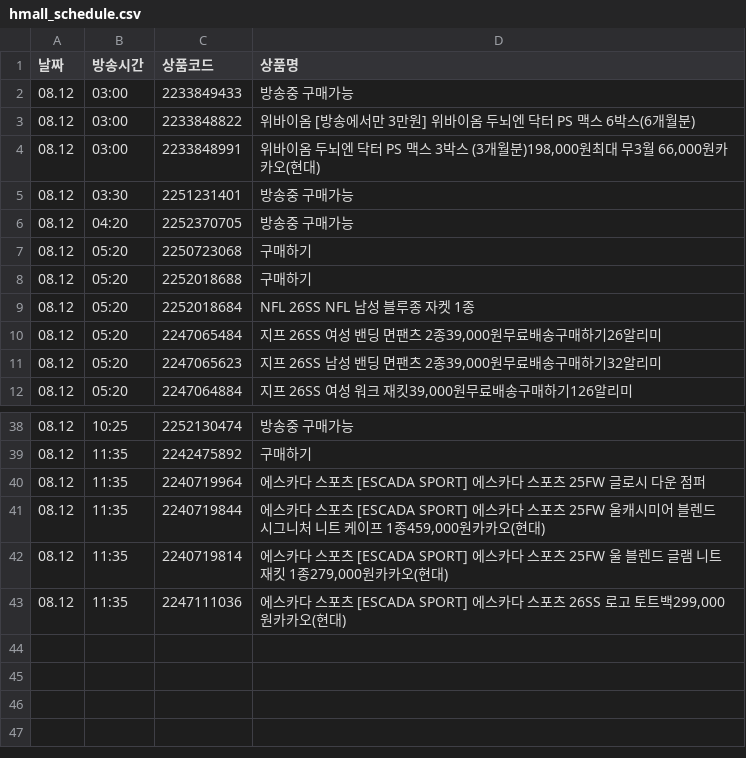
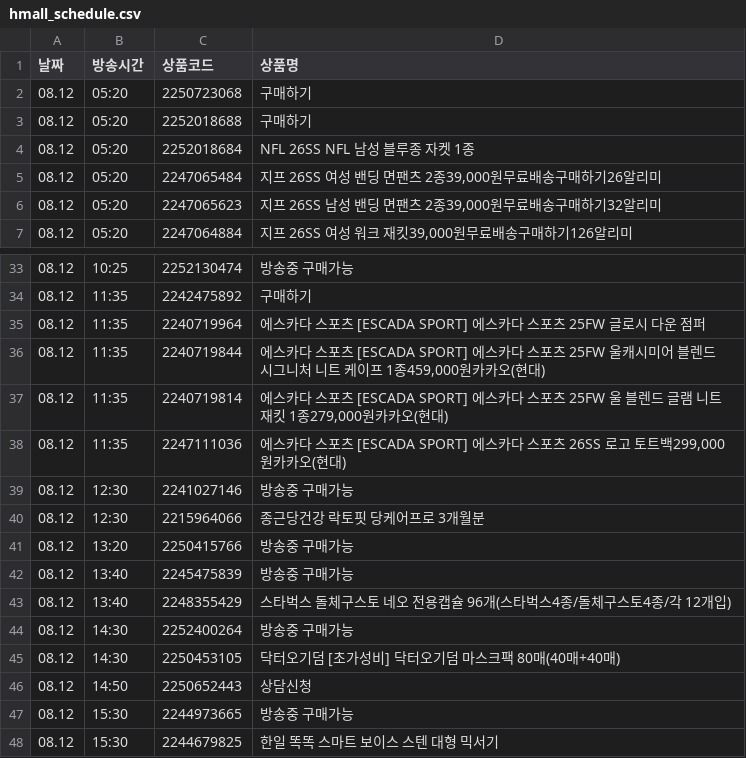
Before and after one commit to poodingcake-hue/HYUNDAICRAWLING, a CSV file: hmall_schedule.csv, drawn as a sheet; only a part is shown, gaps mark what is left out; removed rows and columns are numbered as before the commit, all else as after; the diff covers the shown part only; the diff names each change by its address in the sheet, - before the commit and + after, or states it on an @@ line.

```diff
--- a/hmall_schedule.csv
+++ b/hmall_schedule.csv
-row 2: 08.12 | 03:00 | 2233849433 | 방송중 구매가능
-row 3: 08.12 | 03:00 | 2233848822 | 위바이옴 [방송에서만 3만원] 위바이옴 두뇌엔 닥터 PS 맥스 6박스(6개월분)
-row 4: 08.12 | 03:00 | 2233848991 | 위바이옴 두뇌엔 닥터 PS 맥스 3박스 (3개월분)198,000원최대 무3월 66,000원카카오(현대)
-row 5: 08.12 | 03:30 | 2251231401 | 방송중 구매가능
-row 6: 08.12 | 04:20 | 2252370705 | 방송중 구매가능
+row 39: 08.12 | 12:30 | 2241027146 | 방송중 구매가능
+row 40: 08.12 | 12:30 | 2215964066 | 종근당건강 락토핏 당케어프로 3개월분
+row 41: 08.12 | 13:20 | 2250415766 | 방송중 구매가능
+row 42: 08.12 | 13:40 | 2245475839 | 방송중 구매가능
+row 43: 08.12 | 13:40 | 2248355429 | 스타벅스 돌체구스토 네오 전용캡슐 96개(스타벅스4종/돌체구스토4종/각 12개입)
+row 44: 08.12 | 14:30 | 2252400264 | 방송중 구매가능
+row 45: 08.12 | 14:30 | 2250453105 | 닥터오기덤 [초가성비] 닥터오기덤 마스크팩 80매(40매+40매)
+row 46: 08.12 | 14:50 | 2250652443 | 상담신청
+row 47: 08.12 | 15:30 | 2244973665 | 방송중 구매가능
+row 48: 08.12 | 15:30 | 2244679825 | 한일 똑똑 스마트 보이스 스텐 대형 믹서기
```
Also changed, not shown: 10 edited cells elsewhere in this file.
